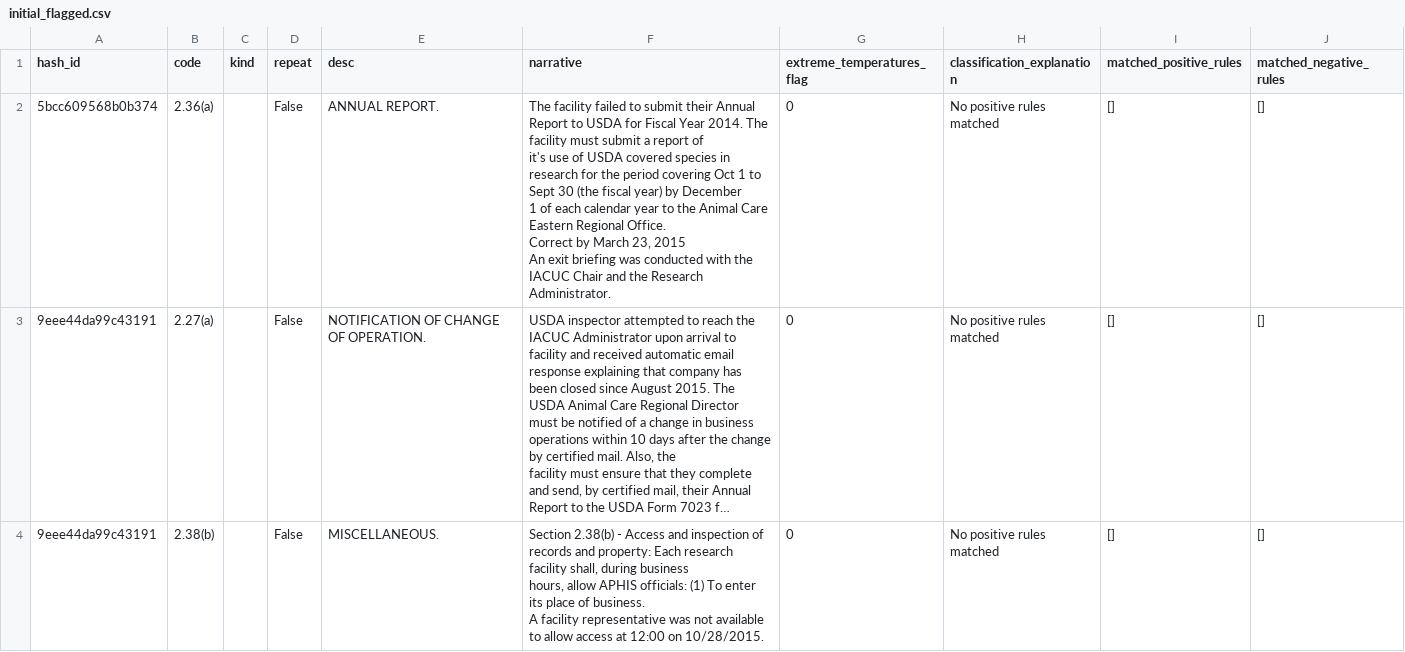
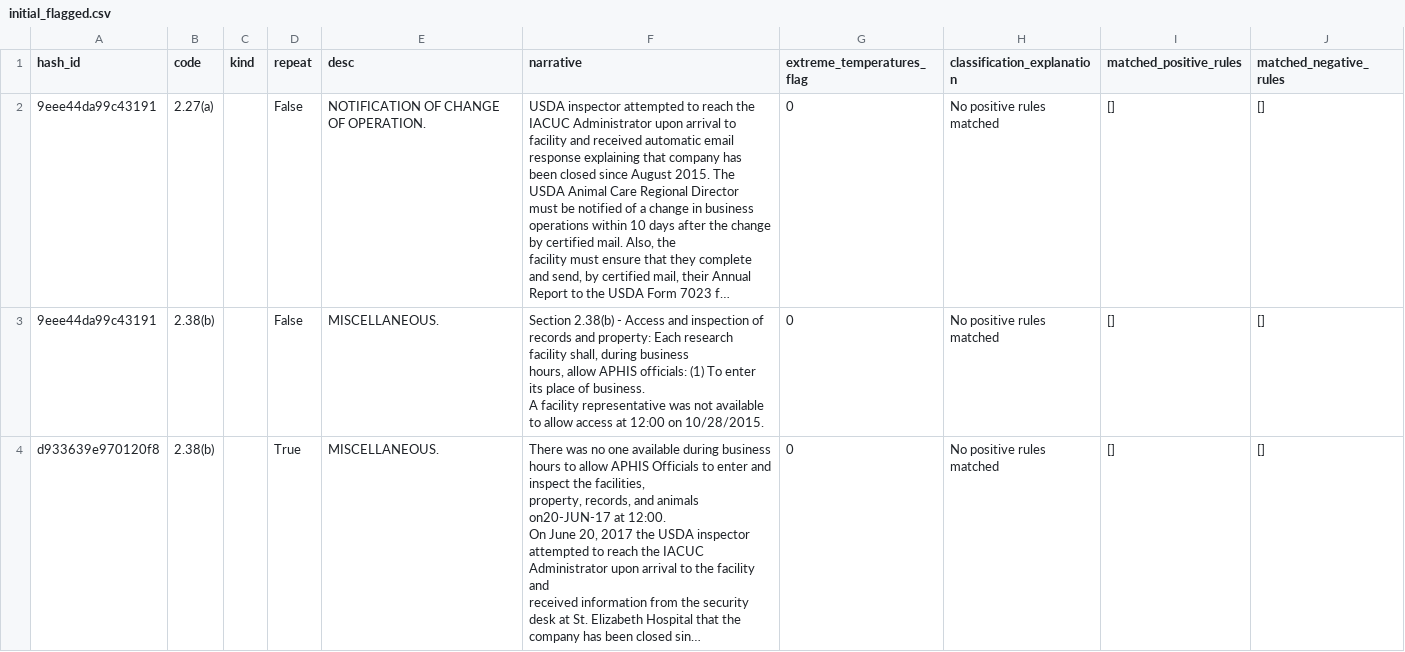
Before and after one commit to kat-djc/aphis-inspection-citations-flags, a CSV file: data/flagging_process/extreme_temperatures/initial_flagged.csv, drawn as a sheet; only a part is shown; the shorter side is filled out with more unchanged rows; long unchanged cells end in …; ↵ is a line break in a cell; the diff names each change by its address in the sheet, - before the commit and + after, or states it on an @@ line.

```diff
--- a/data/flagging_process/extreme_temperatures/initial_flagged.csv
+++ b/data/flagging_process/extreme_temperatures/initial_flagged.csv
-row 2: 5bcc609568b0b374 | 2.36(a) |  | False | ANNUAL REPORT. | The facility failed to submit their Annual Report to USDA for Fiscal Year 2014. The facility must submit a report of ↵ it's use of USDA covered species in research for the period covering Oct 1 to Sept 30 (the fiscal year) by December ↵ 1 of each calendar year to the Animal Care Eastern Regional Office. ↵ Correct by March 23, 2015 ↵ An exit briefing was conducted with the IACUC Chair and the Research Administrator. | 0 | No positive rules matched | [] | []
```
